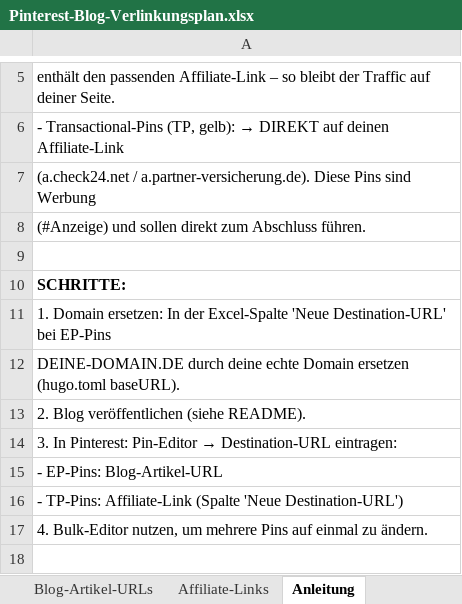
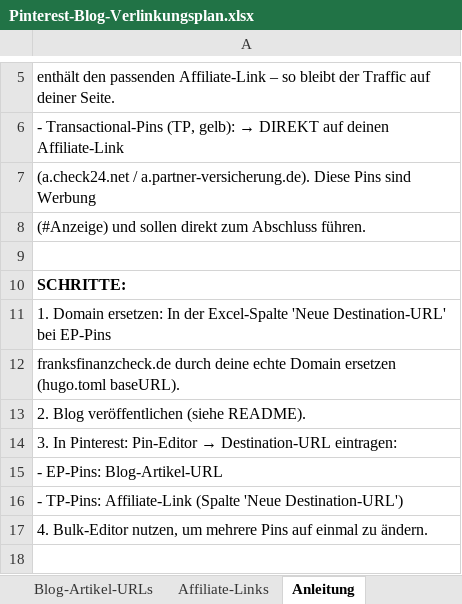
Before and after one commit to frank-hartung/franksfinanzcheck-blog, an Excel workbook: Pinterest-Blog-Verlinkungsplan.xlsx, sheet Anleitung, drawn as a sheet; only a part is shown, gaps mark what is left out; values as stored, in another font and other column widths than the file's, no borders; the diff names each change by its address in the sheet, - before the commit and + after, or states it on an @@ line.

Commit message:
config: baseURL auf franksfinanzcheck.de gesetzt; Excel-Verlinkungsplan auf echte Domain umgestellt

```diff
--- a/Pinterest-Blog-Verlinkungsplan.xlsx (sheet Anleitung)
+++ b/Pinterest-Blog-Verlinkungsplan.xlsx (sheet Anleitung)
-A12: DEINE-DOMAIN.DE durch deine…
+A12: franksfinanzcheck.de durch deine…
```
Also changed, not shown: sheet Verlinkungsplan, sheet Blog-Artikel-URLs, 2 other files.
